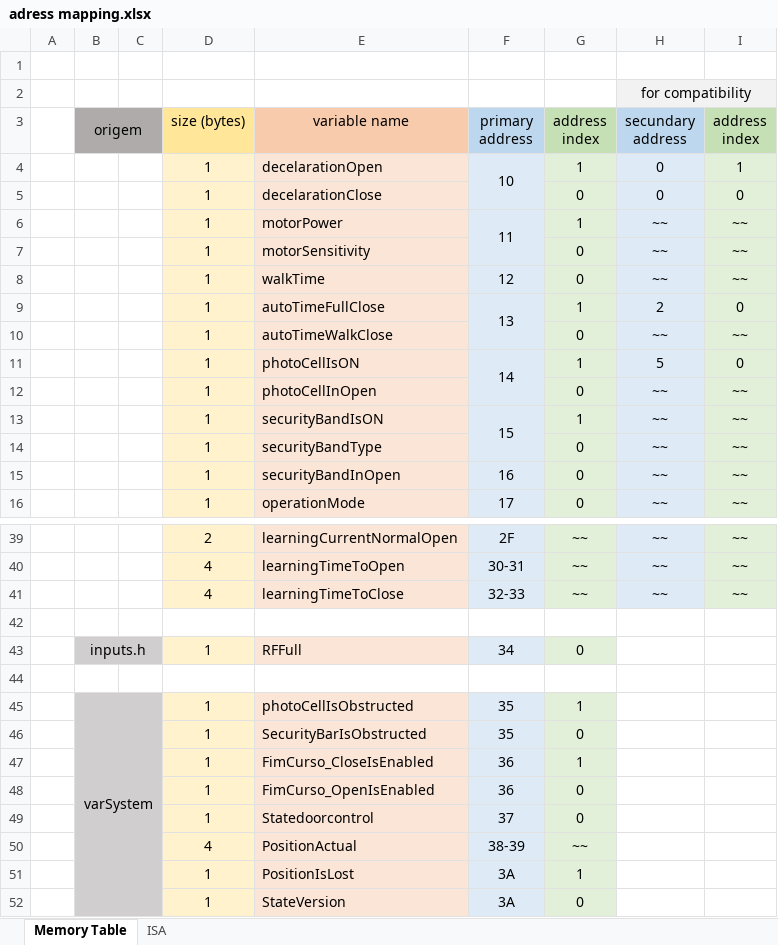
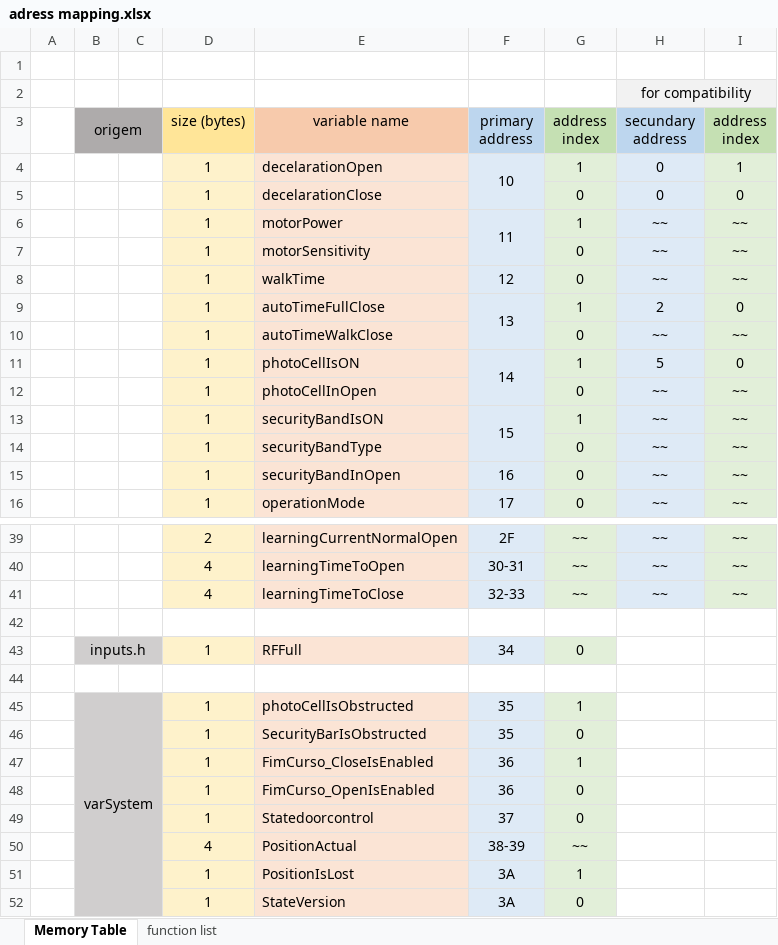
Before and after one commit to rafaelandrepedro/Electrocelo, an Excel workbook: adress mapping.xlsx, sheet Memory Table, drawn as a sheet; only a part is shown, gaps mark what is left out; values as stored, in another font and other column widths than the file's, no borders; charts and pictures not drawn; the diff covers the shown part only; the diff names each change by its address in the sheet, - before the commit and + after, or states it on an @@ line.

```diff
--- a/adress mapping.xlsx (sheet Memory Table)
+++ b/adress mapping.xlsx (sheet Memory Table)
-sheet tab: ISA
+sheet tab: function list
-I2 fill: #F2F2F2
+I2 fill: none
-C3 fill: #AFABAB
+C3 fill: none
-F5 fill: #DEEBF7
+F5 fill: none
-F7 fill: #DEEBF7
+F7 fill: none
-F10 fill: #DEEBF7
+F10 fill: none
-F12 fill: #DEEBF7
+F12 fill: none
-F14 fill: #DEEBF7
+F14 fill: none
-C43 fill: #D0CECE
+C43 fill: none
-C45 fill: #D0CECE
+C45 fill: none
-B46:C52 fill: #D0CECE
+B46:C52 fill: none
```
Also changed, not shown: cell formats elsewhere in this sheet, sheet function list, charts or pictures.
